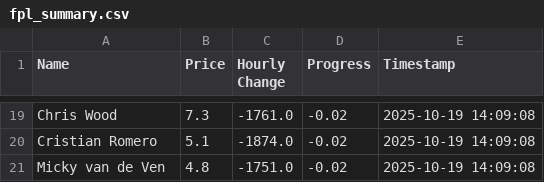
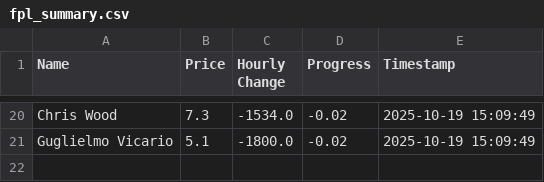
Before and after one commit to muhtasim-maleque/fpl-price-changes, a CSV file: fpl_summary.csv, drawn as a sheet; only a part is shown, gaps mark what is left out; removed rows and columns are numbered as before the commit, all else as after; the diff covers the shown part only; the diff names each change by its address in the sheet, - before the commit and + after, or states it on an @@ line.

```diff
--- a/fpl_summary.csv
+++ b/fpl_summary.csv
-C20 (Hourly Change): -1761.0
+C20 (Hourly Change): -1534.0
-E20:E21 (Timestamp): 2025-10-19 14:09:08
+E20:E21 (Timestamp): 2025-10-19 15:09:49
-A21 (Name): Cristian Romero
+A21 (Name): Guglielmo Vicario
-C21 (Hourly Change): -1874.0
+C21 (Hourly Change): -1800.0
-row 21: Micky van de Ven | 4.8 | -1751.0 | -0.02 | 2025-10-19 14:09:08
```
Also changed, not shown: 5 added rows, 4 removed rows and 33 edited cells elsewhere in this file, fpl_predictions_log.csv.
